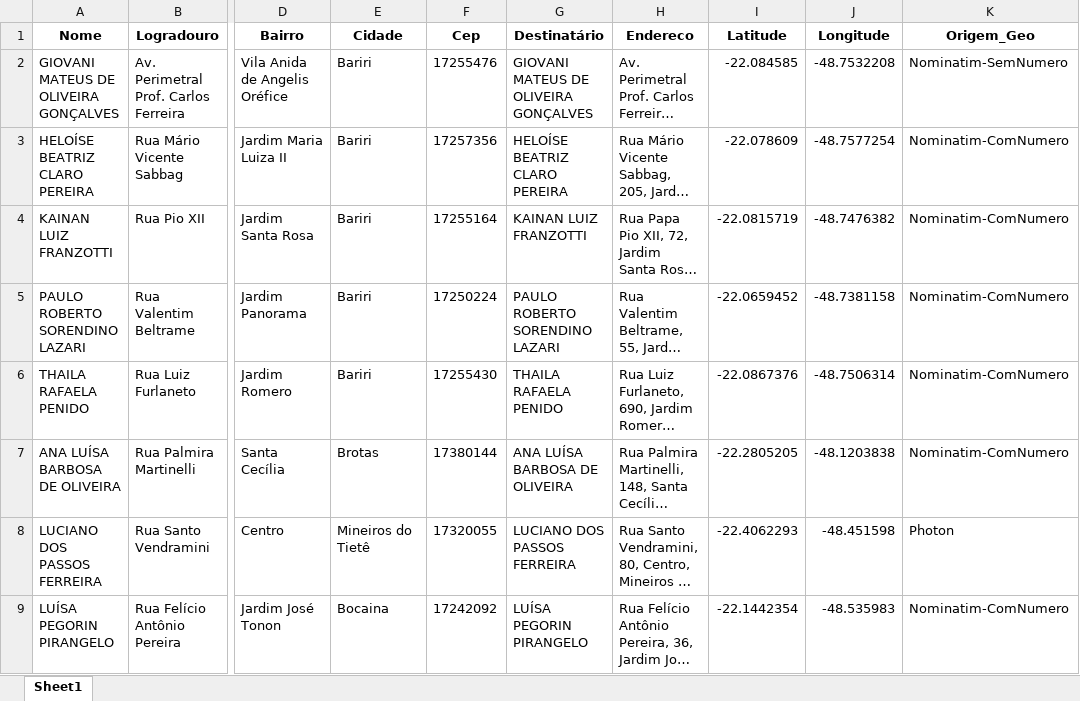
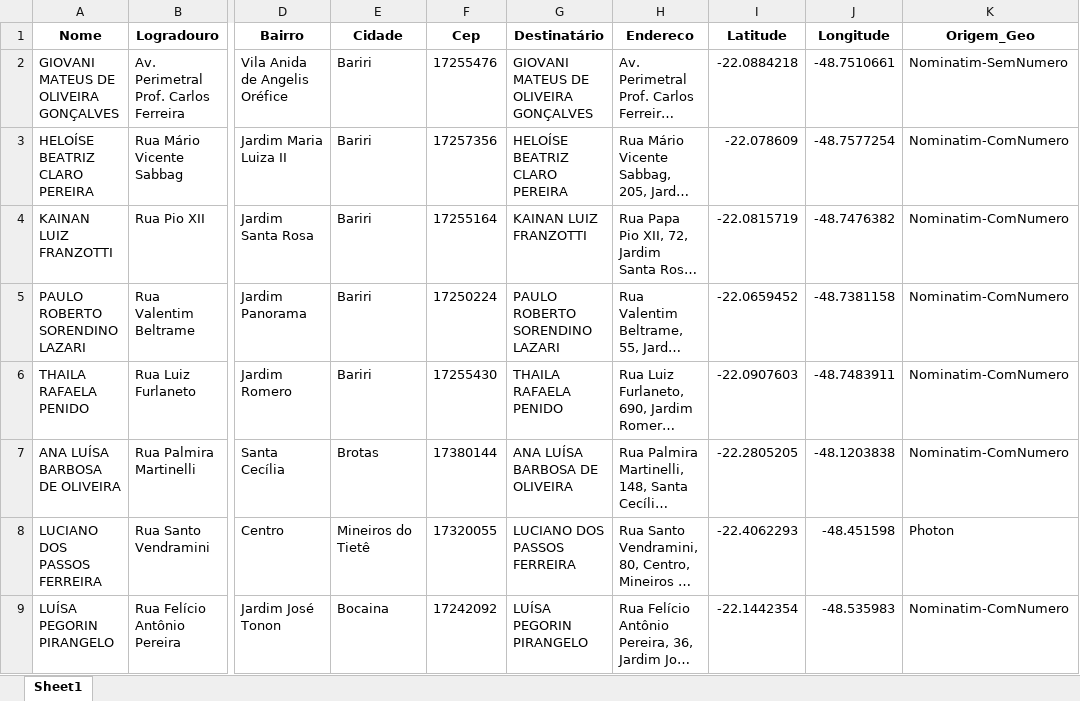
Before and after one commit to juniorchiodi/Otimiza-o-de-Rotas, an Excel workbook: ENDERECOS-ROTA.xlsx, sheet Sheet1, drawn as a sheet; only a part is shown, gaps mark what is left out; long unchanged cells end in …; values as stored, in another font and other column widths than the file's, no borders; the diff names each change by its address in the sheet, - before the commit and + after, or states it on an @@ line.

```diff
--- a/ENDERECOS-ROTA.xlsx (sheet Sheet1)
+++ b/ENDERECOS-ROTA.xlsx (sheet Sheet1)
-I2 (Latitude): -22.084585
+I2 (Latitude): -22.0884218
-J2 (Longitude): -48.7532208
+J2 (Longitude): -48.7510661
-I6 (Latitude): -22.0867376
+I6 (Latitude): -22.0907603
-J6 (Longitude): -48.7506314
+J6 (Longitude): -48.7483911
```
Also changed, not shown: 2 other files.
